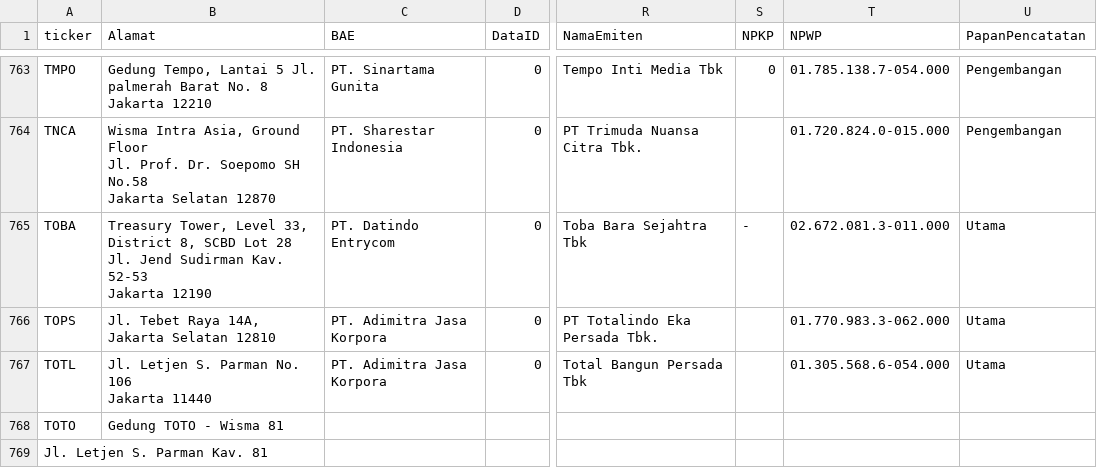
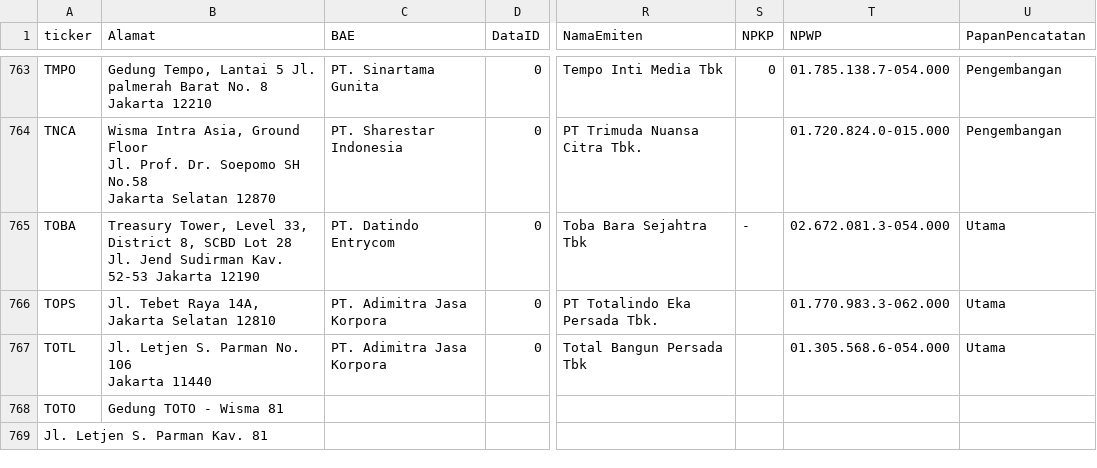
Before and after one commit to ledwindra/indonesia-stock-exchange, a CSV file: data/profiles.csv, drawn as a sheet; only a part is shown, gaps mark what is left out; the diff names each change by its address in the sheet, - before the commit and + after, or states it on an @@ line.

Commit message:
Update profiles data

```diff
--- a/data/profiles.csv
+++ b/data/profiles.csv
-B765 (Alamat): …Jakarta 12190
+B765 (Alamat): …Jakarta 12190
-T765 (NPWP): 02.672.081.3-011.000
+T765 (NPWP): 02.672.081.3-054.000
```
